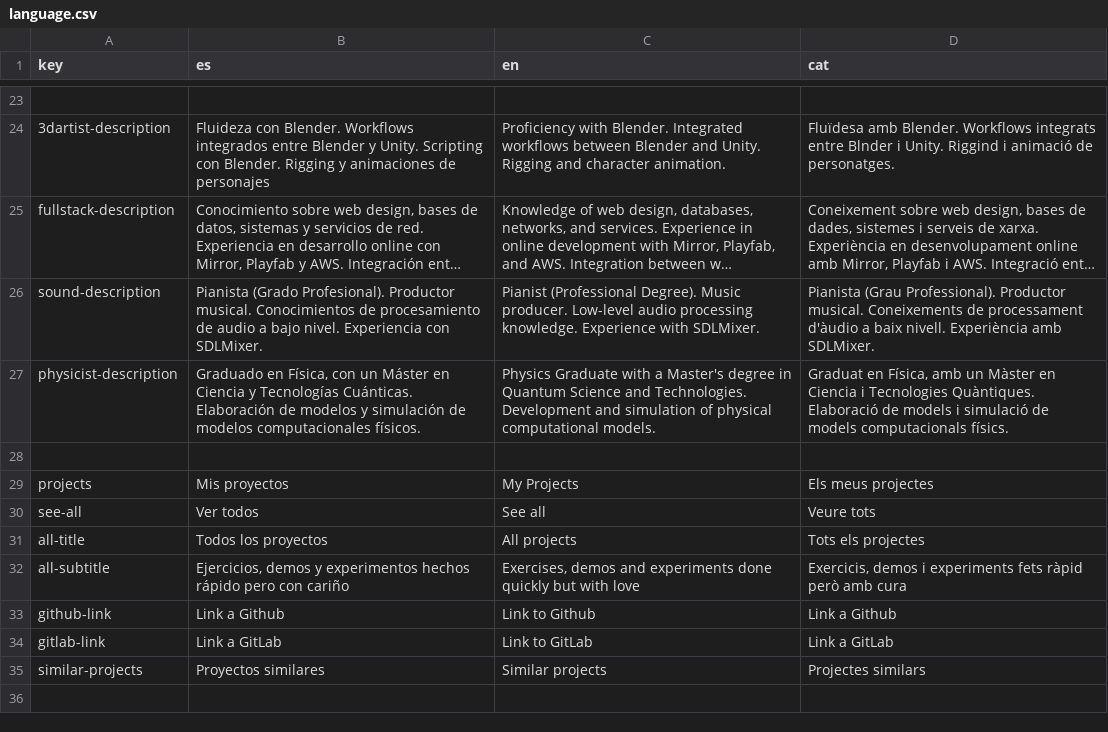
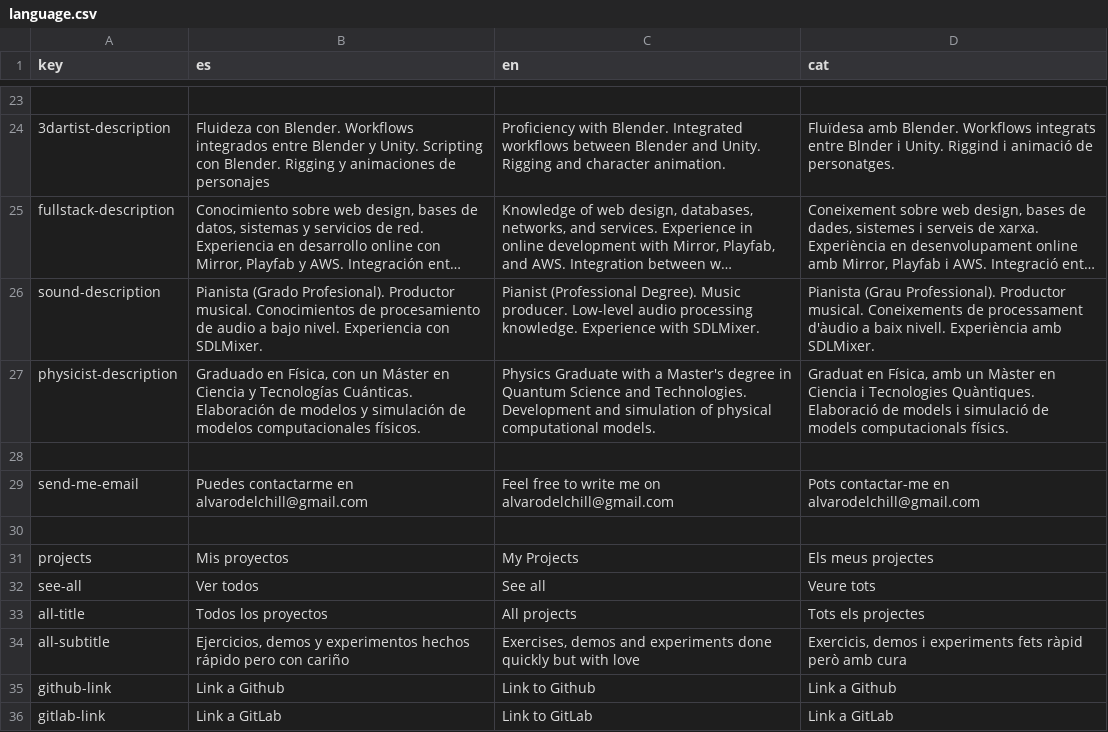
Before and after one commit to alvaroesalvaroo/portfolio, a CSV file: assets/language.csv, drawn as a sheet; only a part is shown, gaps mark what is left out; the shorter side is filled out with more unchanged rows; long unchanged cells end in ….

Commit message:
More project data, links buttons

```diff
--- a/assets/language.csv
+++ b/assets/language.csv
@@ -28,2 +28,4 @@ physicist-description;Graduado en Física, con un Máster en Ciencia y Tecnolog
 
+send-me-email;Puedes contactarme en alvarodelchill@gmail.com;Feel free to write me on alvarodelchill@gmail.com; Pots contactar-me en alvarodelchill@gmail.com
+
 projects;Mis proyectos;My Projects;Els meus projectes
```
Also changed, not shown: 14 other files.
